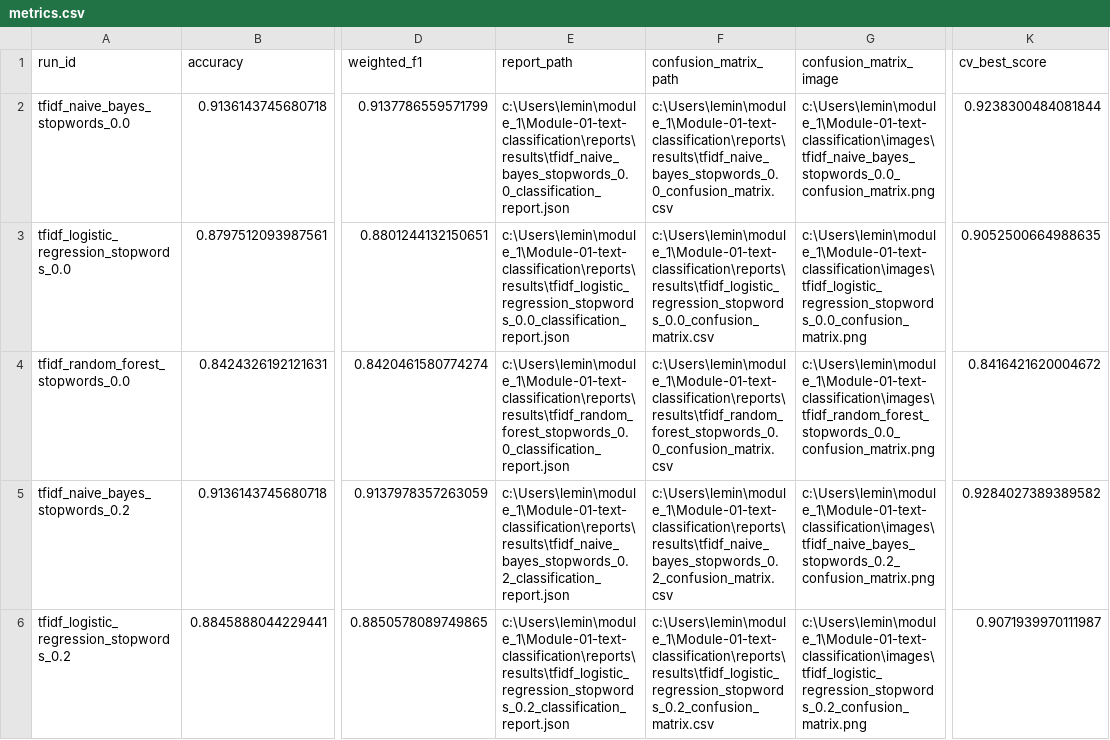
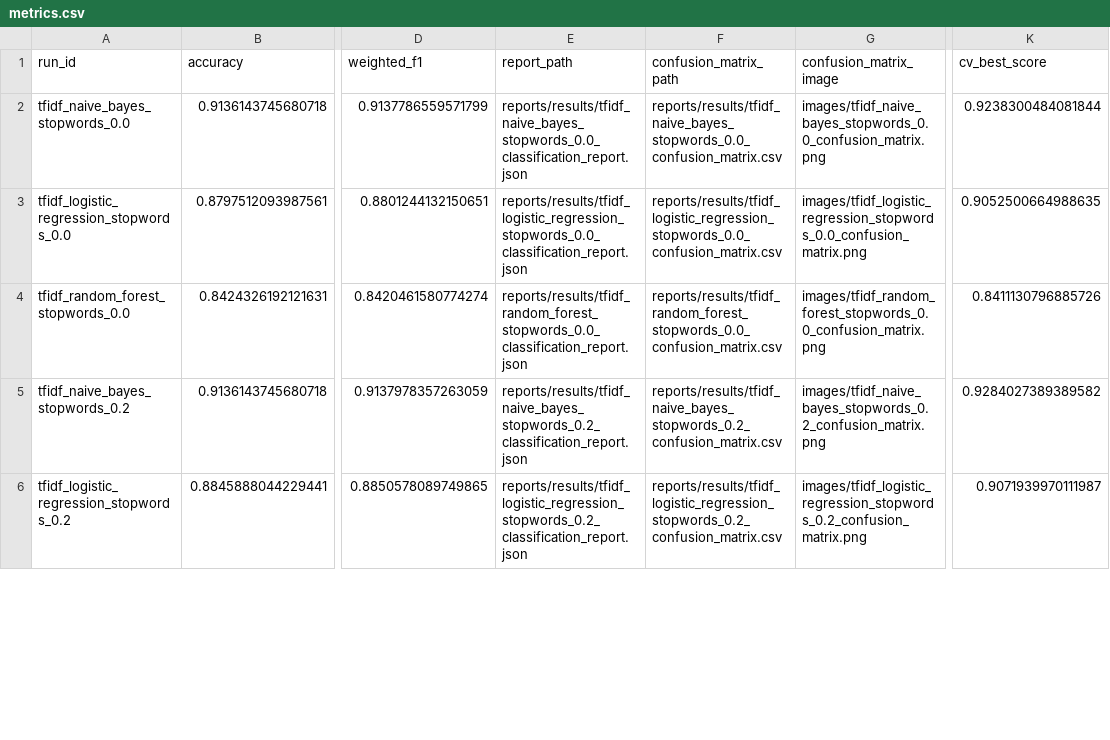
Before and after one commit to AIVIETNAM-AIO-VoNguyenNhatDuy/Module-01-text-classification, a CSV file: reports/results/metrics.csv, drawn as a sheet; only a part is shown, gaps mark what is left out; the diff covers the shown part only; the diff names each change by its address in the sheet, - before the commit and + after, or states it on an @@ line.

```diff
--- a/reports/results/metrics.csv
+++ b/reports/results/metrics.csv
-E2 (report_path): c:\Users\lemin\module_1\Module-01-text-classification\reports\results\tfidf_naive_bayes_stopwords_0.0_classification_report.json
+E2 (report_path): reports/results/tfidf_naive_bayes_stopwords_0.0_classification_report.json
-F2 (confusion_matrix_path): c:\Users\lemin\module_1\Module-01-text-classification\reports\results\tfidf_naive_bayes_stopwords_0.0_confusion_matrix.csv
+F2 (confusion_matrix_path): reports/results/tfidf_naive_bayes_stopwords_0.0_confusion_matrix.csv
-G2 (confusion_matrix_image): c:\Users\lemin\module_1\Module-01-text-classification\images\tfidf_naive_bayes_stopwords_0.0_confusion_matrix.png
+G2 (confusion_matrix_image): images/tfidf_naive_bayes_stopwords_0.0_confusion_matrix.png
-E3 (report_path): c:\Users\lemin\module_1\Module-01-text-classification\reports\results\tfidf_logistic_regression_stopwords_0.0_classification_report.json
+E3 (report_path): reports/results/tfidf_logistic_regression_stopwords_0.0_classification_report.json
-F3 (confusion_matrix_path): c:\Users\lemin\module_1\Module-01-text-classification\reports\results\tfidf_logistic_regression_stopwords_0.0_confusion_matrix.csv
+F3 (confusion_matrix_path): reports/results/tfidf_logistic_regression_stopwords_0.0_confusion_matrix.csv
-G3 (confusion_matrix_image): c:\Users\lemin\module_1\Module-01-text-classification\images\tfidf_logistic_regression_stopwords_0.0_confusion_matrix.png
+G3 (confusion_matrix_image): images/tfidf_logistic_regression_stopwords_0.0_confusion_matrix.png
-E4 (report_path): c:\Users\lemin\module_1\Module-01-text-classification\reports\results\tfidf_random_forest_stopwords_0.0_classification_report.json
+E4 (report_path): reports/results/tfidf_random_forest_stopwords_0.0_classification_report.json
-F4 (confusion_matrix_path): c:\Users\lemin\module_1\Module-01-text-classification\reports\results\tfidf_random_forest_stopwords_0.0_confusion_matrix.csv
+F4 (confusion_matrix_path): reports/results/tfidf_random_forest_stopwords_0.0_confusion_matrix.csv
-G4 (confusion_matrix_image): c:\Users\lemin\module_1\Module-01-text-classification\images\tfidf_random_forest_stopwords_0.0_confusion_matrix.png
+G4 (confusion_matrix_image): images/tfidf_random_forest_stopwords_0.0_confusion_matrix.png
-K4 (cv_best_score): 0.8416421620004672
+K4 (cv_best_score): 0.8411130796885726
-E5 (report_path): c:\Users\lemin\module_1\Module-01-text-classification\reports\results\tfidf_naive_bayes_stopwords_0.2_classification_report.json
+E5 (report_path): reports/results/tfidf_naive_bayes_stopwords_0.2_classification_report.json
-F5 (confusion_matrix_path): c:\Users\lemin\module_1\Module-01-text-classification\reports\results\tfidf_naive_bayes_stopwords_0.2_confusion_matrix.csv
+F5 (confusion_matrix_path): reports/results/tfidf_naive_bayes_stopwords_0.2_confusion_matrix.csv
-G5 (confusion_matrix_image): c:\Users\lemin\module_1\Module-01-text-classification\images\tfidf_naive_bayes_stopwords_0.2_confusion_matrix.png
+G5 (confusion_matrix_image): images/tfidf_naive_bayes_stopwords_0.2_confusion_matrix.png
-E6 (report_path): c:\Users\lemin\module_1\Module-01-text-classification\reports\results\tfidf_logistic_regression_stopwords_0.2_classification_report.json
+E6 (report_path): reports/results/tfidf_logistic_regression_stopwords_0.2_classification_report.json
-F6 (confusion_matrix_path): c:\Users\lemin\module_1\Module-01-text-classification\reports\results\tfidf_logistic_regression_stopwords_0.2_confusion_matrix.csv
+F6 (confusion_matrix_path): reports/results/tfidf_logistic_regression_stopwords_0.2_confusion_matrix.csv
-G6 (confusion_matrix_image): c:\Users\lemin\module_1\Module-01-text-classification\images\tfidf_logistic_regression_stopwords_0.2_confusion_matrix.png
+G6 (confusion_matrix_image): images/tfidf_logistic_regression_stopwords_0.2_confusion_matrix.png
```
Also changed, not shown: 30 edited cells elsewhere in this file, 19 other files.
